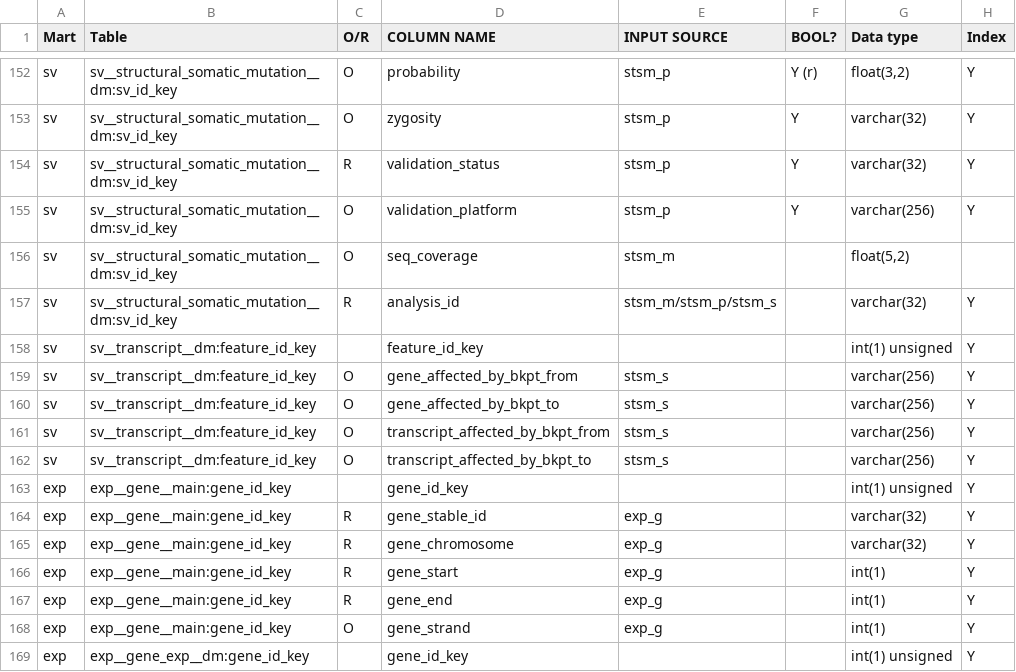
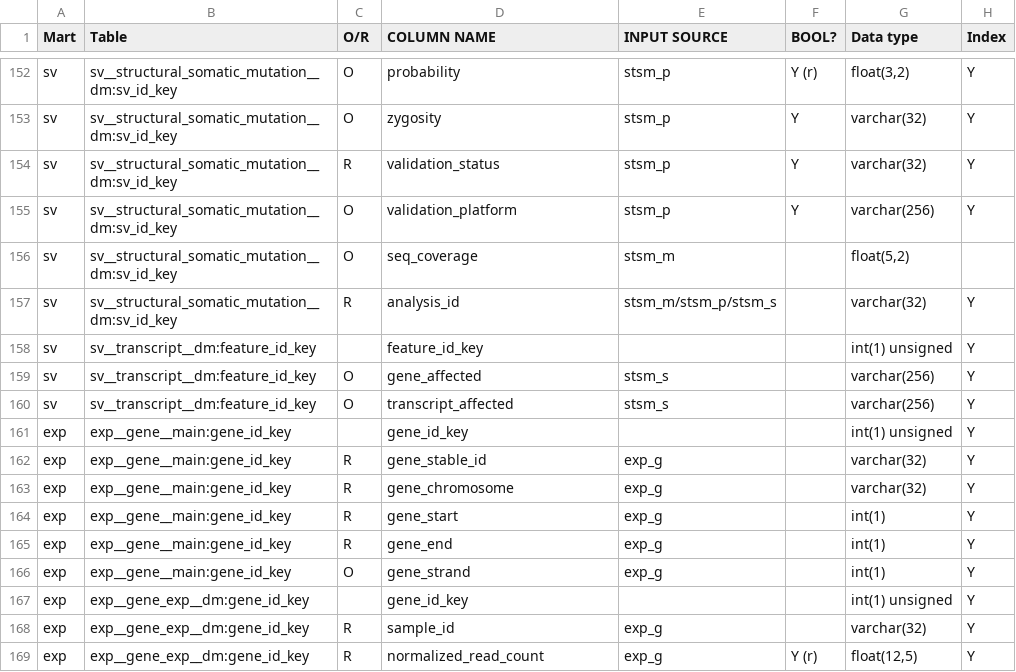
Before and after one commit to biomart/biomart-testdata, a TSV file: icgc_target.tsv, drawn as a sheet; only a part is shown, gaps mark what is left out; the shorter side is filled out with more unchanged rows.

```diff
--- a/icgc_target.tsv
+++ b/icgc_target.tsv
@@ -158,6 +158,4 @@ sv	sv__structural_somatic_mutation__dm:sv_id_key	R	analysis_id	stsm_m/stsm_p/sts
 sv	sv__transcript__dm:feature_id_key		feature_id_key			int(1) unsigned	Y
-sv	sv__transcript__dm:feature_id_key	O	gene_affected_by_bkpt_from	stsm_s		varchar(256)	Y
-sv	sv__transcript__dm:feature_id_key	O	gene_affected_by_bkpt_to	stsm_s		varchar(256)	Y
-sv	sv__transcript__dm:feature_id_key	O	transcript_affected_by_bkpt_from	stsm_s		varchar(256)	Y
-sv	sv__transcript__dm:feature_id_key	O	transcript_affected_by_bkpt_to	stsm_s		varchar(256)	Y
+sv	sv__transcript__dm:feature_id_key	O	gene_affected	stsm_s		varchar(256)	Y
+sv	sv__transcript__dm:feature_id_key	O	transcript_affected	stsm_s		varchar(256)	Y
 exp	exp__gene__main:gene_id_key		gene_id_key			int(1) unsigned	Y
```
Also changed, not shown: icgc_relations.tsv.
